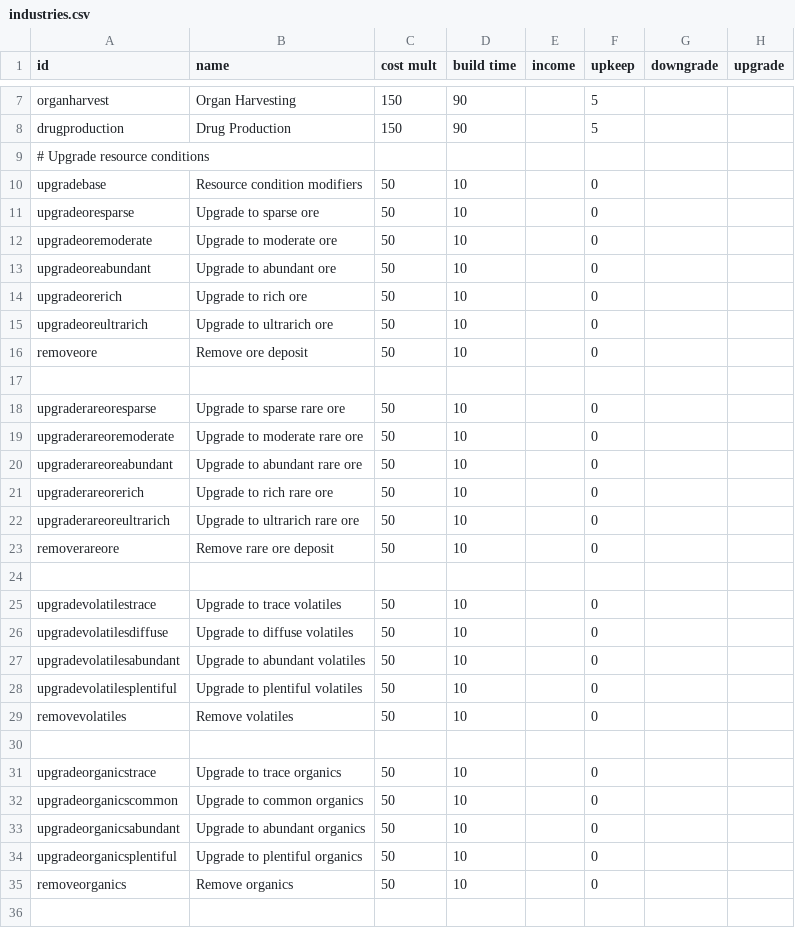
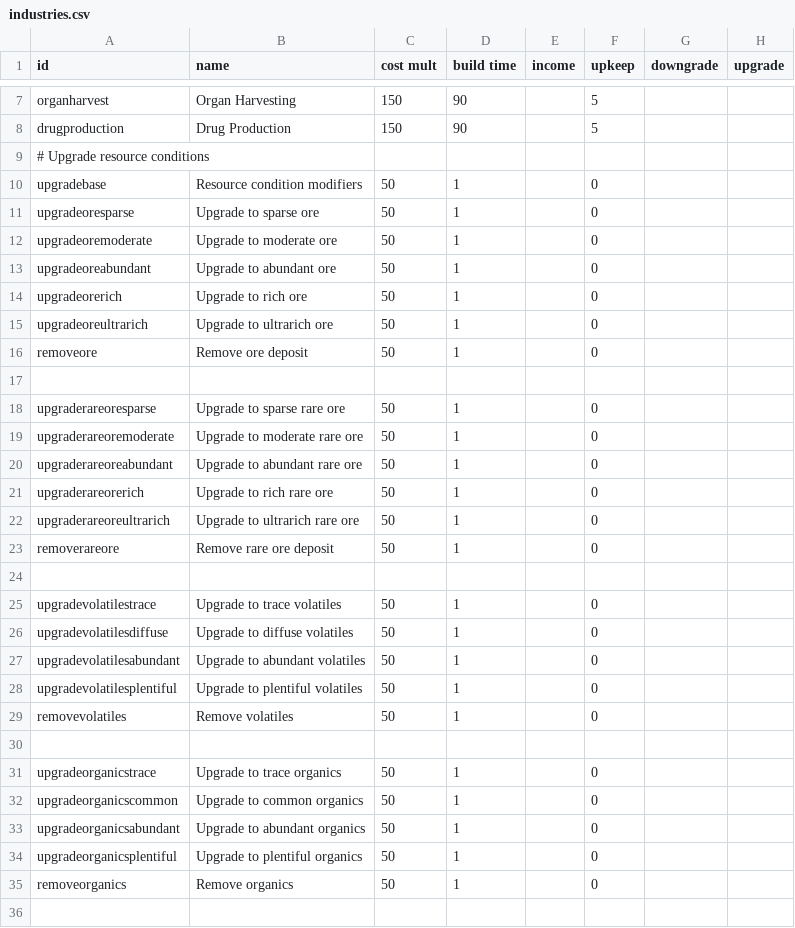
Before and after one commit to DarkbordermanModding/Starsector-IndustryOverhaul, a CSV file: data/campaign/industries.csv, drawn as a sheet; only a part is shown, gaps mark what is left out; the diff covers the shown part only; the diff names each change by its address in the sheet, - before the commit and + after, or states it on an @@ line.

Commit message:
Update

```diff
--- a/data/campaign/industries.csv
+++ b/data/campaign/industries.csv
-D10:D16 (build time): 10
+D10:D16 (build time): 1
-D18:D23 (build time): 10
+D18:D23 (build time): 1
-D25:D29 (build time): 10
+D25:D29 (build time): 1
-D31:D35 (build time): 10
+D31:D35 (build time): 1
```
Also changed, not shown: 45 edited cells elsewhere in this file.
